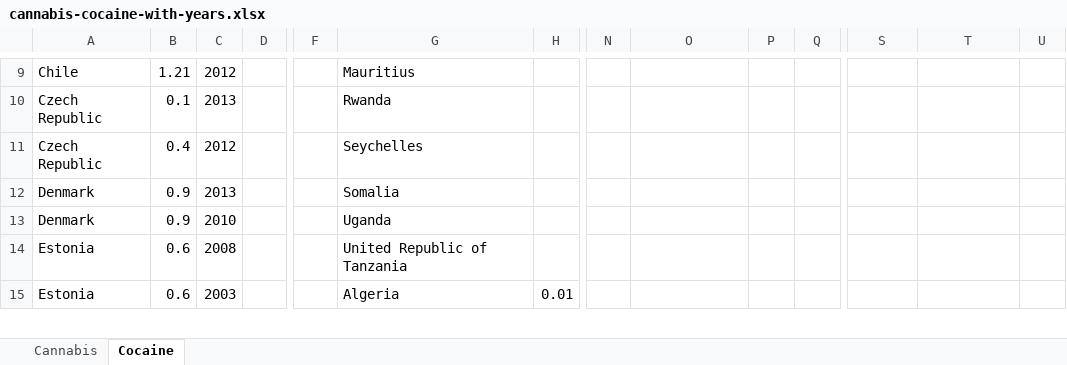
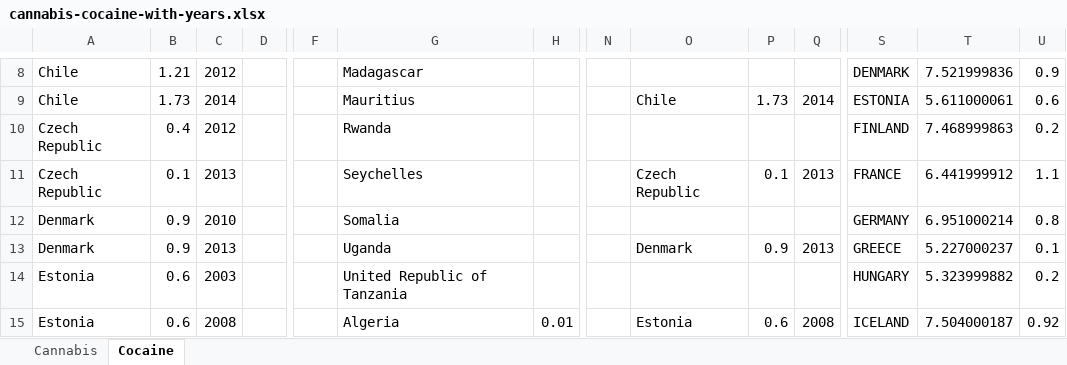
Before and after one commit to stephmarky/3300-p1, an Excel workbook: Stephanie/cannabis-cocaine-with-years.xlsx, sheet Cocaine, drawn as a sheet; only a part is shown, gaps mark what is left out; values as stored, in another font and other column widths than the file's, no borders; removed rows and columns are numbered as before the commit, all else as after; rows hold the shown columns only; the diff covers the shown part only; the diff names each change by its address in the sheet, - before the commit and + after, or states it on an @@ line.

```diff
--- a/Stephanie/cannabis-cocaine-with-years.xlsx (sheet Cocaine)
+++ b/Stephanie/cannabis-cocaine-with-years.xlsx (sheet Cocaine)
-G8: Mauritius
+G8: Madagascar
-S8: (empty)
+S8: DENMARK
-T8: (empty)
+T8: 7.521999836
-U8: (empty)
+U8: 0.9
-row 10: Czech Republic | 0.1 | 2013 |  |  | Rwanda
+row 9: Chile | 1.73 | 2014 |  |  | Mauritius |  |  | Chile | 1.73 | 2014 | ESTONIA | 5.611000061 | 0.6
-G10: Seychelles
+G10: Rwanda
-S10: (empty)
+S10: FINLAND
-T10: (empty)
+T10: 7.468999863
-U10: (empty)
+U10: 0.2
-row 12: Denmark | 0.9 | 2013 |  |  | Somalia
+row 11: Czech Republic | 0.1 | 2013 |  |  | Seychelles |  |  | Czech Republic | 0.1 | 2013 | FRANCE | 6.441999912 | 1.1
-G12: Uganda
+G12: Somalia
-S12: (empty)
+S12: GERMANY
-T12: (empty)
+T12: 6.951000214
-U12: (empty)
+U12: 0.8
+row 13: Denmark | 0.9 | 2013 |  |  | Uganda |  |  | Denmark | 0.9 | 2013 | GREECE | 5.227000237 | 0.1
-C14: 2008
+C14: 2003
-S14: (empty)
+S14: HUNGARY
-T14: (empty)
+T14: 5.323999882
-U14: (empty)
+U14: 0.2
-C15: 2003
+C15: 2008
-O15: (empty)
+O15: Estonia
-P15: (empty)
+P15: 0.6
-Q15: (empty)
+Q15: 2008
-S15: (empty)
+S15: ICELAND
-T15: (empty)
+T15: 7.504000187
-U15: (empty)
+U15: 0.92
```
Also changed, not shown: 23 added rows, 24 removed rows, 112 edited cells and cell formats elsewhere in this sheet.
